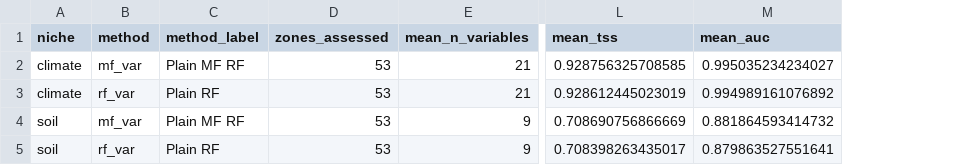
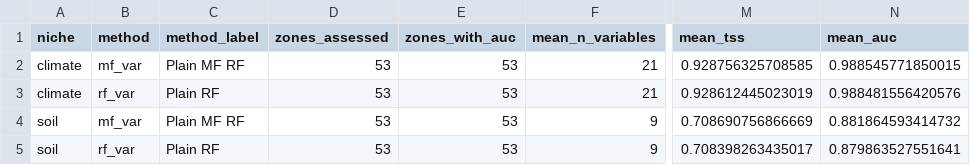
Before and after one commit to gingerlolipop/ecoChina2, a CSV file: assessment_var/model_test_summary_var.csv, drawn as a sheet; only a part is shown, gaps mark what is left out; addresses are those after the commit; the diff names each change by its address in the sheet, - before the commit and + after, or states it on an @@ line.

```diff
--- a/assessment_var/model_test_summary_var.csv
+++ b/assessment_var/model_test_summary_var.csv
+column E (zones_with_auc), rows 2-5: all 53
-N2 (mean_auc): 0.995035234234027
+N2 (mean_auc): 0.988545771850015
-N3 (mean_auc): 0.994989161076892
+N3 (mean_auc): 0.988481556420576
```
Also changed, not shown: assessment_var/model_test_zone_metrics_var.csv, assessment_var/soil_test_model_summary_var.csv, 3 other files.
